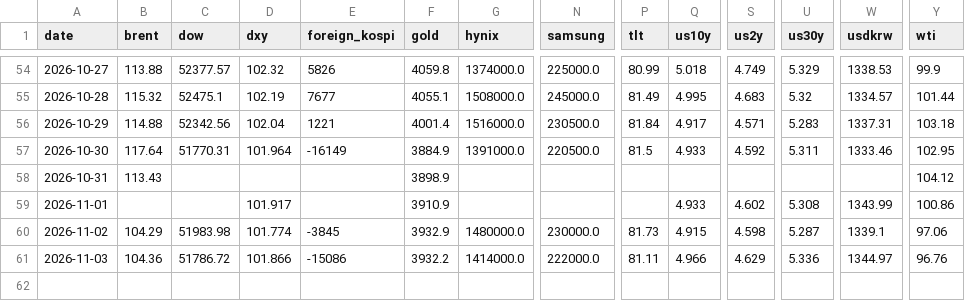
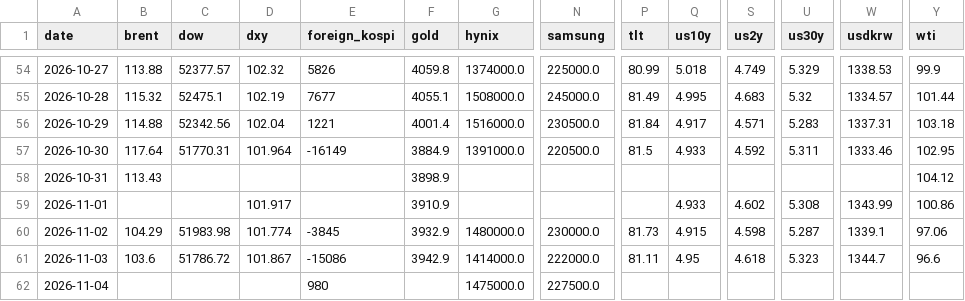
Before and after one commit to chkchp0702-spec/market-strategy-report, a CSV file: market/history.csv, drawn as a sheet; only a part is shown, gaps mark what is left out; rows hold the shown columns only; the diff names each change by its address in the sheet, - before the commit and + after, or states it on an @@ line.

```diff
--- a/market/history.csv
+++ b/market/history.csv
-B61 (brent): 104.36
+B61 (brent): 103.6
-D61 (dxy): 101.866
+D61 (dxy): 101.867
-F61 (gold): 3932.2
+F61 (gold): 3942.9
-Q61 (us10y): 4.966
+Q61 (us10y): 4.95
-S61 (us2y): 4.629
+S61 (us2y): 4.618
-U61 (us30y): 5.336
+U61 (us30y): 5.323
-W61 (usdkrw): 1344.97
+W61 (usdkrw): 1344.7
-Y61 (wti): 96.76
+Y61 (wti): 96.6
+row 62: 2026-11-04 |  |  |  | 980 |  | 1475000.0 | 227500.0
```
Also changed, not shown: 14 other files.
